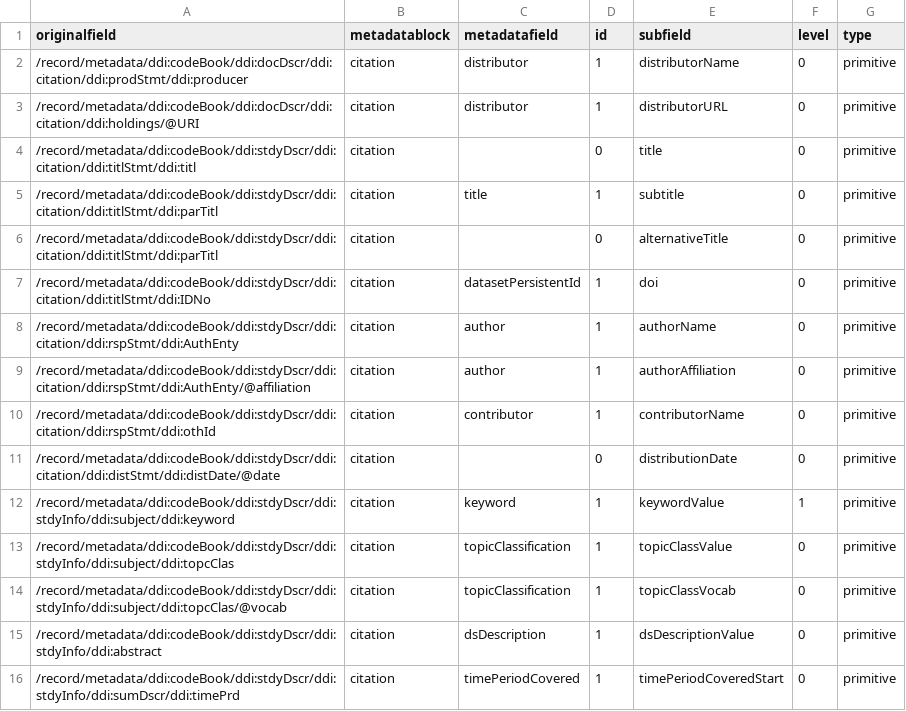
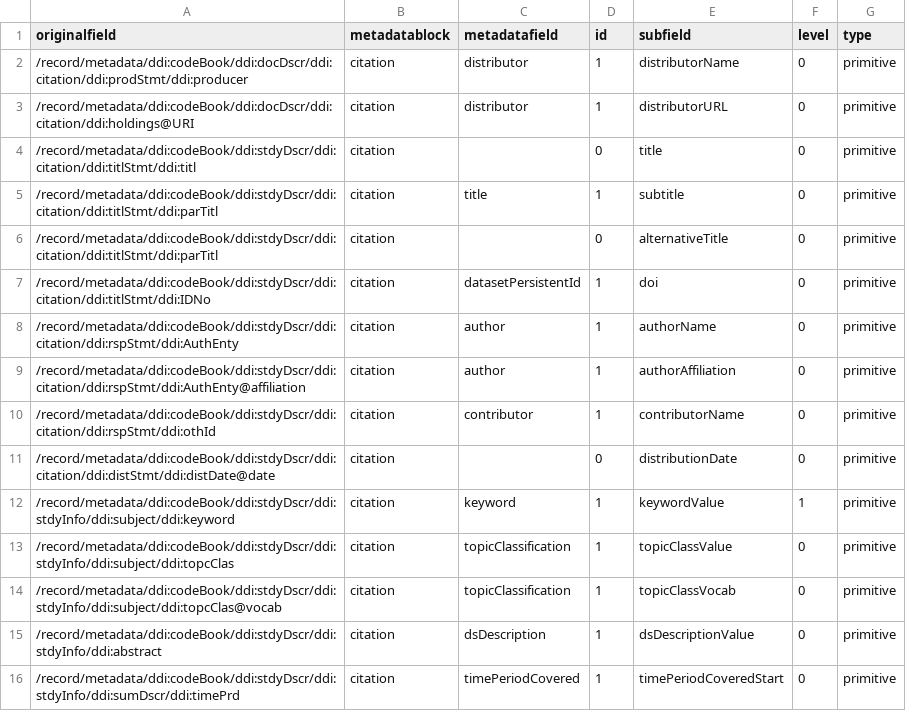
Before and after one commit to Dans-labs/semaf-client, a CSV file: semantic-mappings/easy-mapping.csv, drawn as a sheet; only a part is shown.

Commit message:
Changed atrribute in xpath for easy mappings.

```diff
--- a/semantic-mappings/easy-mapping.csv
+++ b/semantic-mappings/easy-mapping.csv
@@ -2,3 +2,3 @@ originalfield,metadatablock,metadatafield,id,subfield,level,type
 "/record/metadata/ddi:codeBook/ddi:docDscr/ddi:citation/ddi:prodStmt/ddi:producer",citation,distributor,1,distributorName,0,primitive
-"/record/metadata/ddi:codeBook/ddi:docDscr/ddi:citation/ddi:holdings/@URI",citation,distributor,1,distributorURL,0,primitive
+/record/metadata/ddi:codeBook/ddi:docDscr/ddi:citation/ddi:holdings@URI,citation,distributor,1,distributorURL,0,primitive
 "/record/metadata/ddi:codeBook/ddi:stdyDscr/ddi:citation/ddi:titlStmt/ddi:titl",citation,"",0,title,0,primitive
@@ -8,8 +8,8 @@ originalfield,metadatablock,metadatafield,id,subfield,level,type
 "/record/metadata/ddi:codeBook/ddi:stdyDscr/ddi:citation/ddi:rspStmt/ddi:AuthEnty",citation,author,1,authorName,0,primitive
-"/record/metadata/ddi:codeBook/ddi:stdyDscr/ddi:citation/ddi:rspStmt/ddi:AuthEnty/@affiliation",citation,author,1,authorAffiliation,0,primitive
+/record/metadata/ddi:codeBook/ddi:stdyDscr/ddi:citation/ddi:rspStmt/ddi:AuthEnty@affiliation,citation,author,1,authorAffiliation,0,primitive
 "/record/metadata/ddi:codeBook/ddi:stdyDscr/ddi:citation/ddi:rspStmt/ddi:othId",citation,contributor,1,contributorName,0,primitive
-"/record/metadata/ddi:codeBook/ddi:stdyDscr/ddi:citation/ddi:distStmt/ddi:distDate/@date",citation,"",0,distributionDate,0,primitive
+/record/metadata/ddi:codeBook/ddi:stdyDscr/ddi:citation/ddi:distStmt/ddi:distDate@date,citation,"",0,distributionDate,0,primitive
 "/record/metadata/ddi:codeBook/ddi:stdyDscr/ddi:stdyInfo/ddi:subject/ddi:keyword",citation,keyword,1,keywordValue,1,primitive
 "/record/metadata/ddi:codeBook/ddi:stdyDscr/ddi:stdyInfo/ddi:subject/ddi:topcClas",citation,topicClassification,1,topicClassValue,0,primitive
-"/record/metadata/ddi:codeBook/ddi:stdyDscr/ddi:stdyInfo/ddi:subject/ddi:topcClas/@vocab",citation,topicClassification,1,topicClassVocab,0,primitive
+/record/metadata/ddi:codeBook/ddi:stdyDscr/ddi:stdyInfo/ddi:subject/ddi:topcClas@vocab,citation,topicClassification,1,topicClassVocab,0,primitive
 "/record/metadata/ddi:codeBook/ddi:stdyDscr/ddi:stdyInfo/ddi:abstract",citation,dsDescription,1,dsDescriptionValue,0,primitive
```
